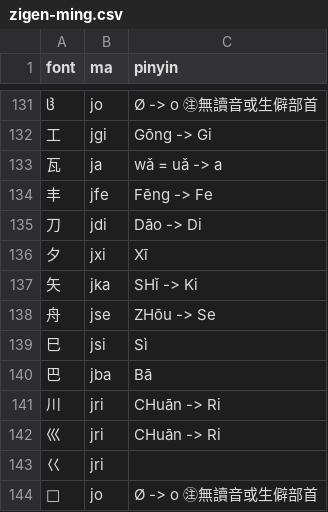
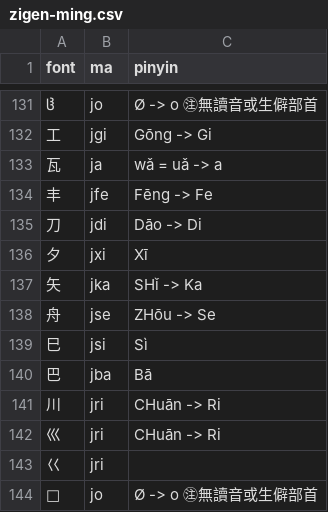
Before and after one commit to forfudan/yu, a CSV file: src/public/zigen-ming.csv, drawn as a sheet; only a part is shown, gaps mark what is left out.

```diff
--- a/src/public/zigen-ming.csv
+++ b/src/public/zigen-ming.csv
@@ -136,3 +136,3 @@ font,ma,pinyin
 夕,jxi,Xī
-矢,jka,SHǐ -> Ki
+矢,jka,SHǐ -> Ka
 舟,jse,ZHōu -> Se
```
Also changed, not shown: 5 other files.
